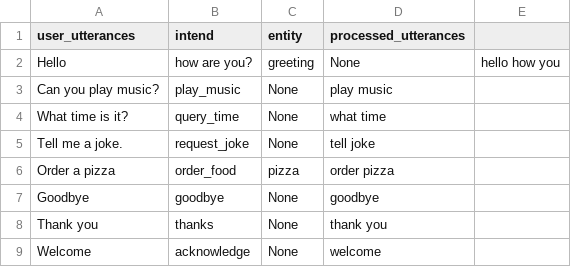
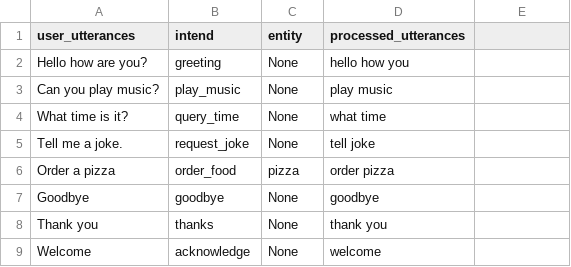
Before and after one commit to SreehariAjesh/ABCInternationalSchool, a CSV file: Other data/panni_datasheet.csv, drawn as a sheet; removed rows and columns are numbered as before the commit, all else as after; the diff names each change by its address in the sheet, - before the commit and + after, or states it on an @@ line.

Commit message:
Update panni_datasheet.csv

```diff
--- a/Other data/panni_datasheet.csv
+++ b/Other data/panni_datasheet.csv
-row 2: Hello | how are you? | greeting | None | hello how you
+row 2: Hello how are you? | greeting | None | hello how you
```
